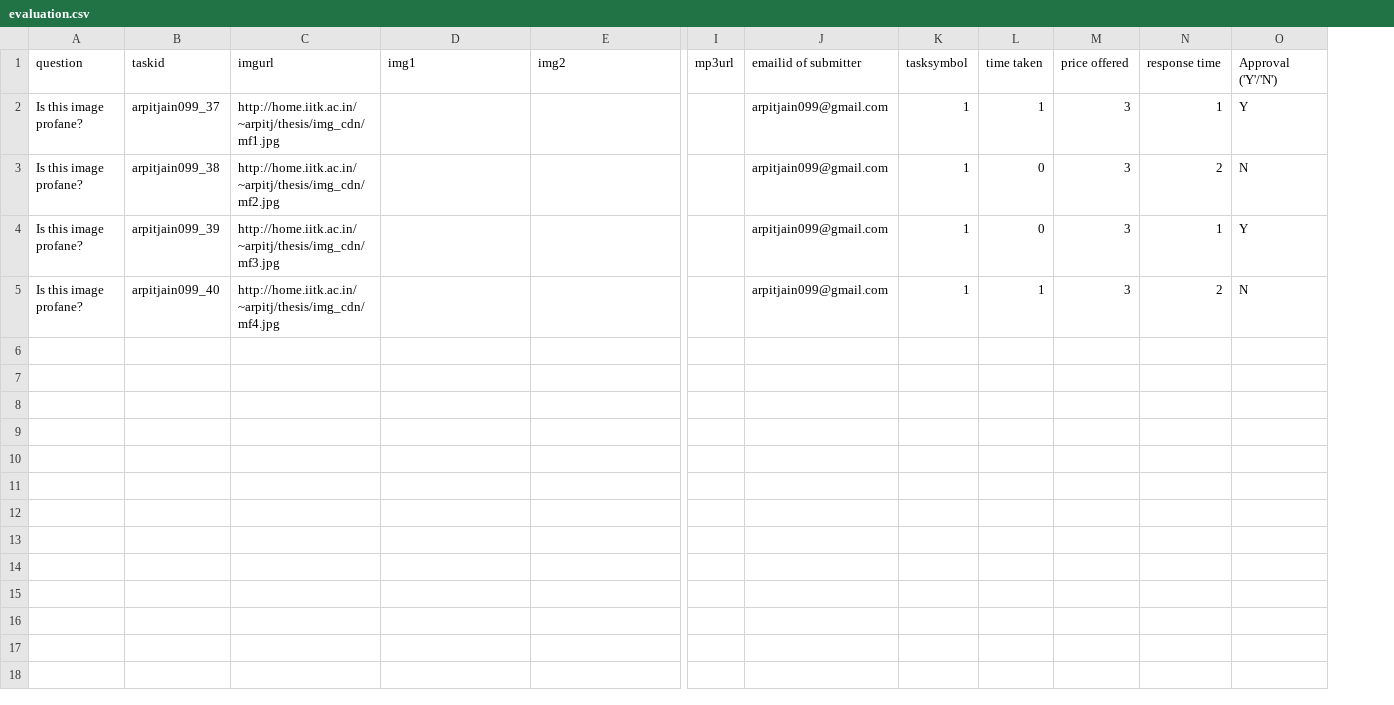
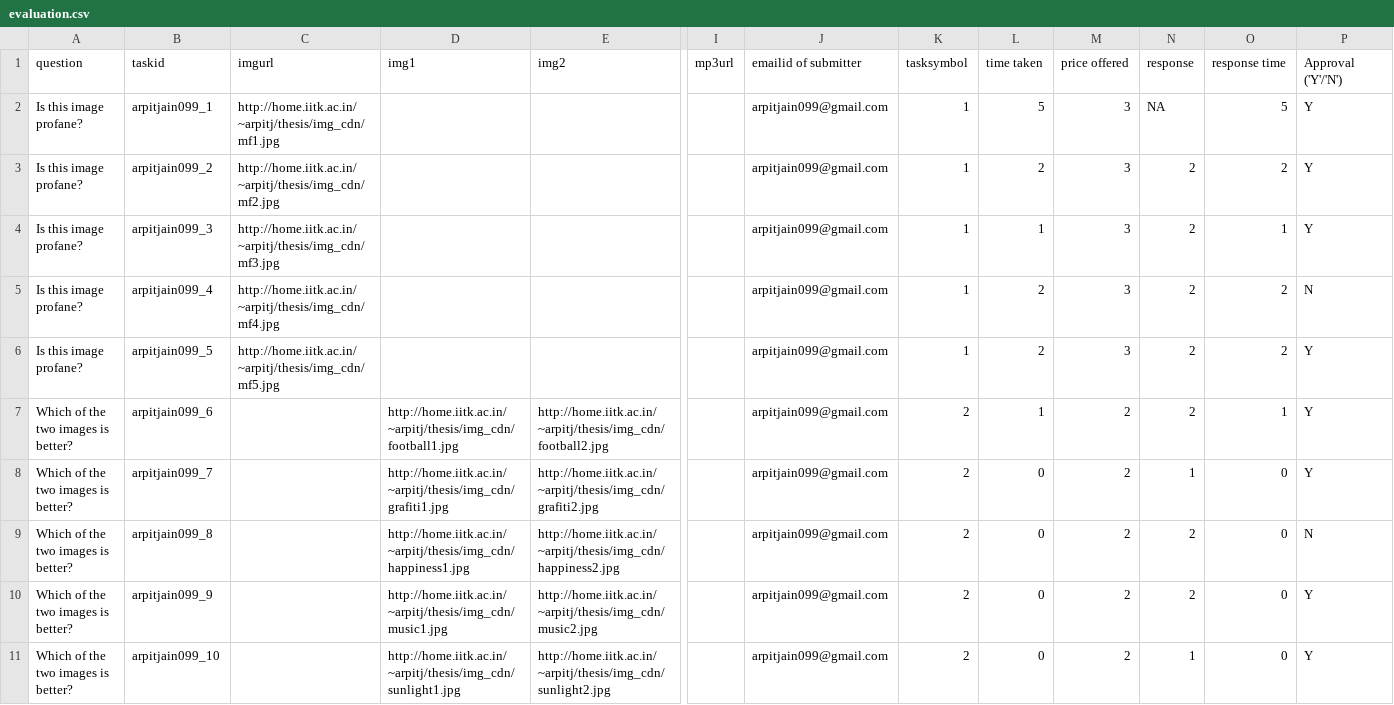
Before and after one commit to arpitjain099/thesis_dump, a CSV file: recruiterdir/arpitjain099/approvals/evaluation.csv, drawn as a sheet; only a part is shown, gaps mark what is left out; addresses are those after the commit; rows hold the shown columns only; the diff covers the shown part only; the diff names each change by its address in the sheet, - before the commit and + after, or states it on an @@ line.

```diff
--- a/recruiterdir/arpitjain099/approvals/evaluation.csv
+++ b/recruiterdir/arpitjain099/approvals/evaluation.csv
+column N (response), rows 2-5: NA | 2 | 2 | 2
-B2 (taskid): arpitjain099_37
+B2 (taskid): arpitjain099_1
-L2 (time taken): 1
+L2 (time taken): 5
-O2 (response time): 1
+O2 (response time): 5
-B3 (taskid): arpitjain099_38
+B3 (taskid): arpitjain099_2
-L3 (time taken): 0
+L3 (time taken): 2
-P3 (Approval ('Y'/'N')): N
+P3 (Approval ('Y'/'N')): Y
-B4 (taskid): arpitjain099_39
+B4 (taskid): arpitjain099_3
-L4 (time taken): 0
+L4 (time taken): 1
-B5 (taskid): arpitjain099_40
+B5 (taskid): arpitjain099_4
-L5 (time taken): 1
+L5 (time taken): 2
+row 6: Is this image profane? | arpitjain099_5 | http://home.iitk.ac.in/~arpitj/thesis/img_cdn/mf5.jpg |  |  |  | arpitjain099@gmail.com | 1 | 2 | 3 | 2 | 2 | Y
+row 7: Which of the two images is better? | arpitjain099_6 |  | http://home.iitk.ac.in/~arpitj/thesis/img_cdn/football1.jpg | http://home.iitk.ac.in/~arpitj/thesis/img_cdn/football2.jpg |  | arpitjain099@gmail.com | 2 | 1 | 2 | 2 | 1 | Y
+row 8: Which of the two images is better? | arpitjain099_7 |  | http://home.iitk.ac.in/~arpitj/thesis/img_cdn/grafiti1.jpg | http://home.iitk.ac.in/~arpitj/thesis/img_cdn/grafiti2.jpg |  | arpitjain099@gmail.com | 2 | 0 | 2 | 1 | 0 | Y
+row 9: Which of the two images is better? | arpitjain099_8 |  | http://home.iitk.ac.in/~arpitj/thesis/img_cdn/happiness1.jpg | http://home.iitk.ac.in/~arpitj/thesis/img_cdn/happiness2.jpg |  | arpitjain099@gmail.com | 2 | 0 | 2 | 2 | 0 | N
+row 10: Which of the two images is better? | arpitjain099_9 |  | http://home.iitk.ac.in/~arpitj/thesis/img_cdn/music1.jpg | http://home.iitk.ac.in/~arpitj/thesis/img_cdn/music2.jpg |  | arpitjain099@gmail.com | 2 | 0 | 2 | 2 | 0 | Y
+row 11: Which of the two images is better? | arpitjain099_10 |  | http://home.iitk.ac.in/~arpitj/thesis/img_cdn/sunlight1.jpg | http://home.iitk.ac.in/~arpitj/thesis/img_cdn/sunlight2.jpg |  | arpitjain099@gmail.com | 2 | 0 | 2 | 1 | 0 | Y
```
Also changed, not shown: 10 added rows elsewhere in this file, recruiterdir/arpitjain099/uploads/tasksheet.csv, tasksheet.csv, 10 other files.
